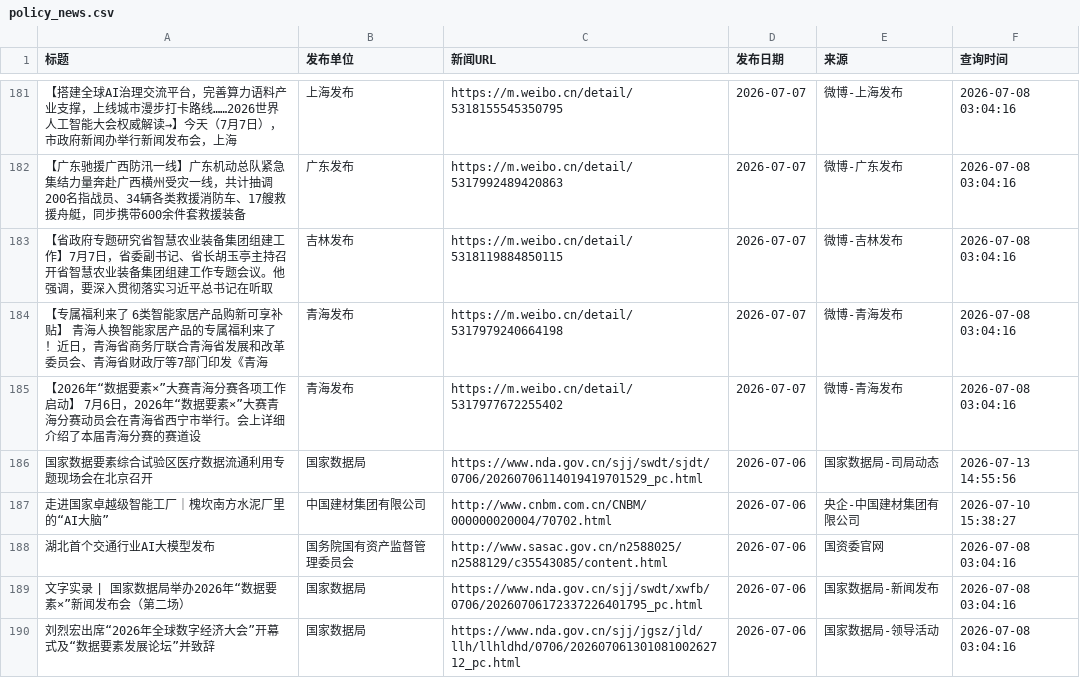
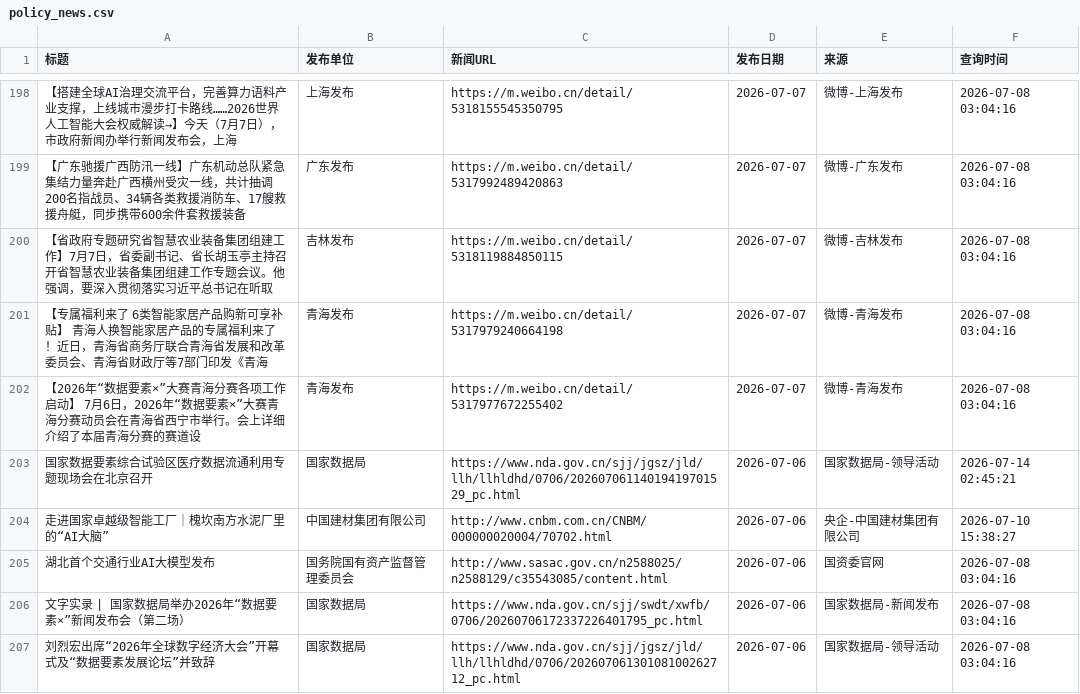
Before and after one commit to guluor-w/Automated-news-scraping, a CSV file: docs/data/policy_news.csv, drawn as a sheet; only a part is shown, gaps mark what is left out; the diff covers the shown part only.

```diff
--- a/docs/data/policy_news.csv
+++ b/docs/data/policy_news.csv
@@ -185,3 +202,3 @@
 【2026年“数据要素×”大赛青海分赛各项工作启动】 7月6日，2026年“数据要素×”大赛青海分赛动员会在青海省西宁市举行。会上详细介绍了本届青海分赛的赛道设,青海发布,https://m.weibo.cn/detail/5317977672255402,2026-07-07,微博-青海发布,2026-07-08 03:04:16
-国家数据要素综合试验区医疗数据流通利用专题现场会在北京召开,国家数据局,https://www.nda.gov.cn/sjj/swdt/sjdt/0706/20260706114019419701529_pc.html,2026-07-06,国家数据局-司局动态,2026-07-13 14:55:56
+国家数据要素综合试验区医疗数据流通利用专题现场会在北京召开,国家数据局,https://www.nda.gov.cn/sjj/jgsz/jld/llh/llhldhd/0706/20260706114019419701529_pc.html,2026-07-06,国家数据局-领导活动,2026-07-14 02:45:21
 走进国家卓越级智能工厂｜槐坎南方水泥厂里的“AI大脑”,中国建材集团有限公司,http://www.cnbm.com.cn/CNBM/000000020004/70702.html,2026-07-06,央企-中国建材集团有限公司,2026-07-10 15:38:27
```
Also changed, not shown: 20 added rows and 1 removed row elsewhere in this file, 3 other files.
